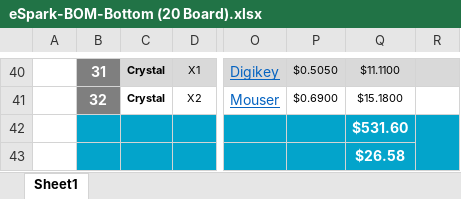
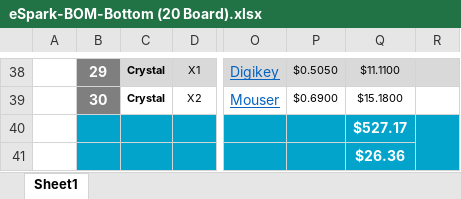
Before and after one commit to eSpark-Backup/colebenson-smartmotors, an Excel workbook: Design-Files/SM_Bottom_Board_v3.3/BOM/eSpark-BOM-Bottom (20 Board).xlsx, sheet Sheet1, drawn as a sheet; only a part is shown, gaps mark what is left out; values as stored, in another font and other column widths than the file's, no borders; charts and pictures not drawn; addresses are those after the commit; the diff covers the shown part only; the diff names each change by its address in the sheet, - before the commit and + after, or states it on an @@ line.

```diff
--- a/Design-Files/SM_Bottom_Board_v3.3/BOM/eSpark-BOM-Bottom (20 Board).xlsx (sheet Sheet1)
+++ b/Design-Files/SM_Bottom_Board_v3.3/BOM/eSpark-BOM-Bottom (20 Board).xlsx (sheet Sheet1)
-B38: 31
+B38: 29
-B39: 32
+B39: 30
-Q40: $531.60
+Q40: $527.17
-Q41: $26.58
+Q41: $26.36
```
Also changed, not shown: 2 removed rows, 29 edited cells and cell formats elsewhere in this sheet, formulas that keep their value, 1 other file.
